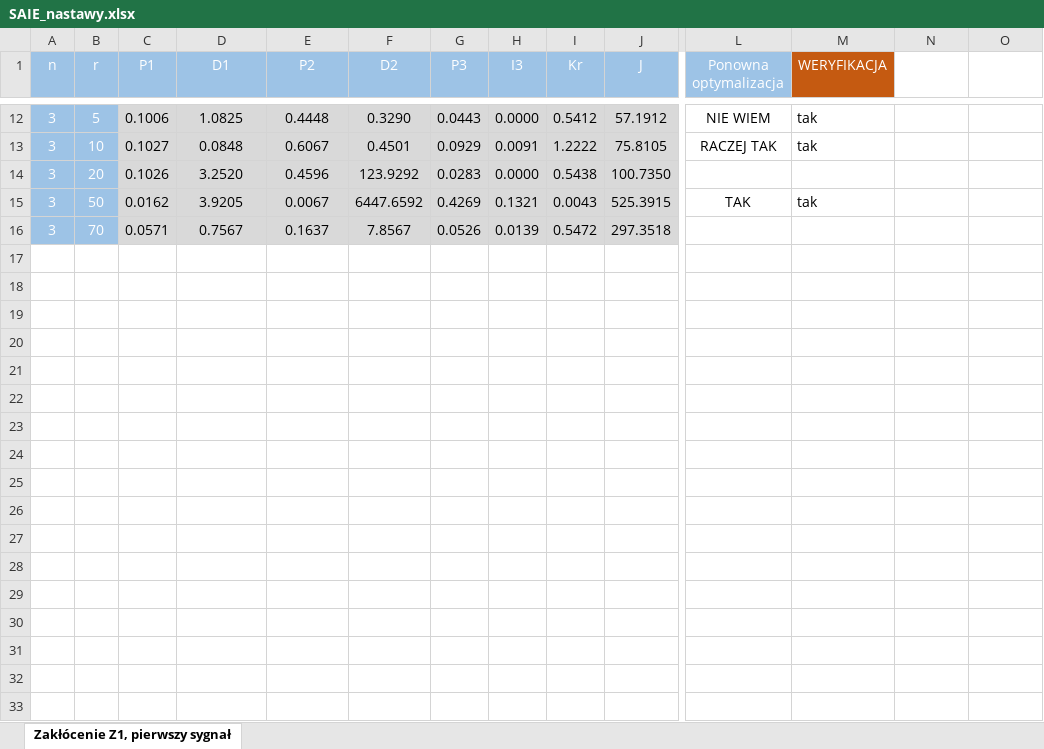
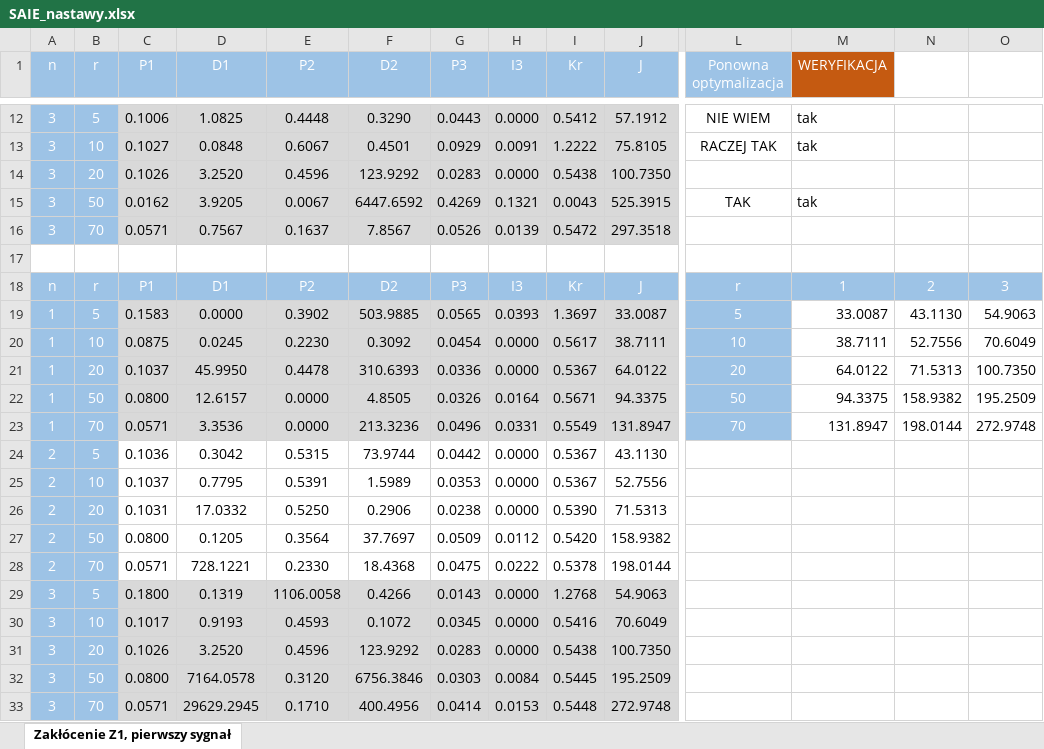
Before and after one commit to maciekc/SAIE, an Excel workbook: SAIE_nastawy.xlsx, sheet Zakłócenie Z1, pierwszy sygnał, drawn as a sheet; only a part is shown, gaps mark what is left out; values as stored, in another font and other column widths than the file's, no borders; rows hold the shown columns only; the diff names each change by its address in the sheet, - before the commit and + after, or states it on an @@ line.

Commit message:
Ponowna optymalizacja wszystkich 15 przypadków, dodanie folderu New_figures z nowymi przebiegami, aktualizacja sprawozdania o wprowadzenie nowych wartości nastaw i wartości wskaźniaka jakości, aktualizacja pliku SAIE_nastawy.xlsx

```diff
--- a/SAIE_nastawy.xlsx (sheet Zakłócenie Z1, pierwszy sygnał)
+++ b/SAIE_nastawy.xlsx (sheet Zakłócenie Z1, pierwszy sygnał)
+row 17: (empty)
+row 18: n | r | P1 | D1 | P2 | D2 | P3 | I3 | Kr | J | r | 1 | 2 | 3
+row 19: 1 | 5 | 0.1583 | 0.0000 | 0.3902 | 503.9885 | 0.0565 | 0.0393 | 1.3697 | 33.0087 | 5 | 33.0087 | 43.1130 | 54.9063
+row 20: 1 | 10 | 0.0875 | 0.0245 | 0.2230 | 0.3092 | 0.0454 | 0.0000 | 0.5617 | 38.7111 | 10 | 38.7111 | 52.7556 | 70.6049
+row 21: 1 | 20 | 0.1037 | 45.9950 | 0.4478 | 310.6393 | 0.0336 | 0.0000 | 0.5367 | 64.0122 | 20 | 64.0122 | 71.5313 | 100.7350
+row 22: 1 | 50 | 0.0800 | 12.6157 | 0.0000 | 4.8505 | 0.0326 | 0.0164 | 0.5671 | 94.3375 | 50 | 94.3375 | 158.9382 | 195.2509
+row 23: 1 | 70 | 0.0571 | 3.3536 | 0.0000 | 213.3236 | 0.0496 | 0.0331 | 0.5549 | 131.8947 | 70 | 131.8947 | 198.0144 | 272.9748
+row 24: 2 | 5 | 0.1036 | 0.3042 | 0.5315 | 73.9744 | 0.0442 | 0.0000 | 0.5367 | 43.1130
+row 25: 2 | 10 | 0.1037 | 0.7795 | 0.5391 | 1.5989 | 0.0353 | 0.0000 | 0.5367 | 52.7556
+row 26: 2 | 20 | 0.1031 | 17.0332 | 0.5250 | 0.2906 | 0.0238 | 0.0000 | 0.5390 | 71.5313
+row 27: 2 | 50 | 0.0800 | 0.1205 | 0.3564 | 37.7697 | 0.0509 | 0.0112 | 0.5420 | 158.9382
+row 28: 2 | 70 | 0.0571 | 728.1221 | 0.2330 | 18.4368 | 0.0475 | 0.0222 | 0.5378 | 198.0144
+row 29: 3 | 5 | 0.1800 | 0.1319 | 1106.0058 | 0.4266 | 0.0143 | 0.0000 | 1.2768 | 54.9063
+row 30: 3 | 10 | 0.1017 | 0.9193 | 0.4593 | 0.1072 | 0.0345 | 0.0000 | 0.5416 | 70.6049
+row 31: 3 | 20 | 0.1026 | 3.2520 | 0.4596 | 123.9292 | 0.0283 | 0.0000 | 0.5438 | 100.7350
+row 32: 3 | 50 | 0.0800 | 7164.0578 | 0.3120 | 6756.3846 | 0.0303 | 0.0084 | 0.5445 | 195.2509
+row 33: 3 | 70 | 0.0571 | 29629.2945 | 0.1710 | 400.4956 | 0.0414 | 0.0153 | 0.5448 | 272.9748
```
Also changed, not shown: 53 other files.
